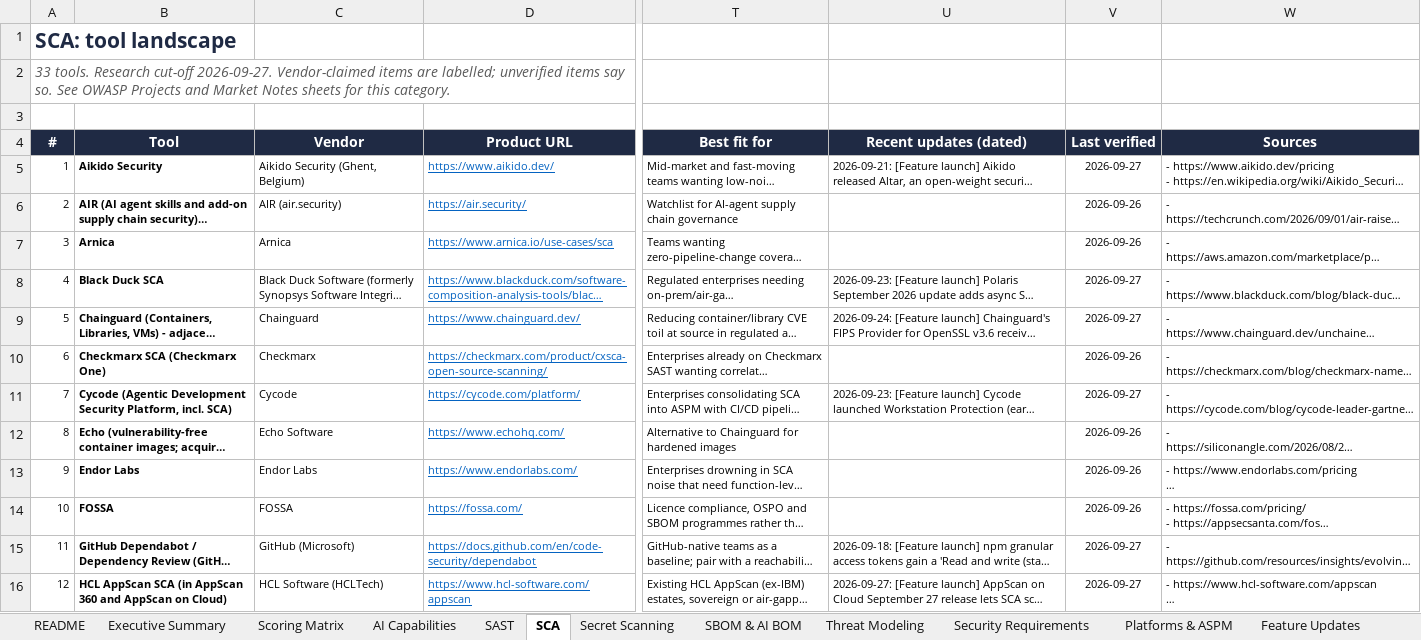
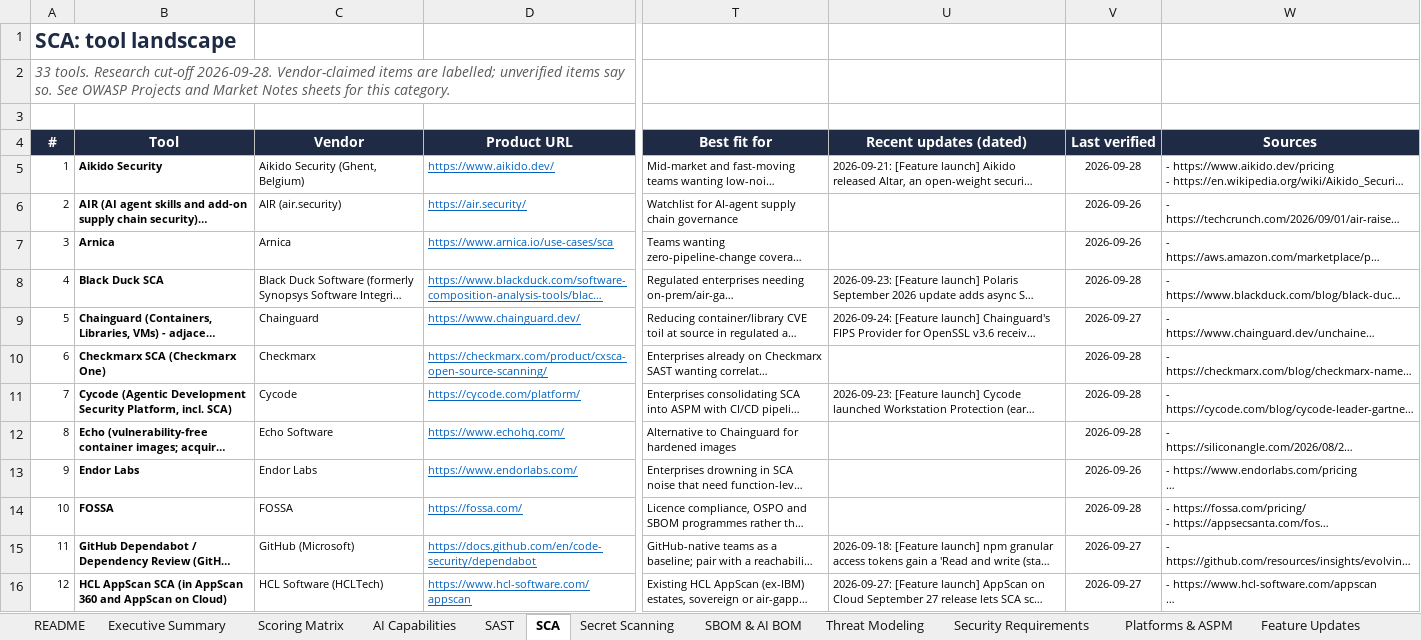
Before and after one commit to yashwanthgk88/appsec-tooling-landscape, an Excel workbook: AppSec_Tooling_Landscape_2026.xlsx, sheet SCA, drawn as a sheet; only a part is shown, gaps mark what is left out; long unchanged cells end in …; values as stored, in another font and other column widths than the file's, no borders; charts and pictures and conditional formats not drawn; the diff covers the shown part only; the diff names each change by its address in the sheet, - before the commit and + after, or states it on an @@ line.

```diff
--- a/AppSec_Tooling_Landscape_2026.xlsx (sheet SCA)
+++ b/AppSec_Tooling_Landscape_2026.xlsx (sheet SCA)
-A2 (#): …Research cut-off 2026-09-27. Vendor-claimed items…
+A2 (#): …Research cut-off 2026-09-28. Vendor-claimed items…
-V5 (Last verified): 2026-09-27
+V5 (Last verified): 2026-09-28
-V8 (Last verified): 2026-09-27
+V8 (Last verified): 2026-09-28
-V10 (Last verified): 2026-09-26
+V10 (Last verified): 2026-09-28
-V11 (Last verified): 2026-09-27
+V11 (Last verified): 2026-09-28
-V12 (Last verified): 2026-09-26
+V12 (Last verified): 2026-09-28
-V14 (Last verified): 2026-09-26
+V14 (Last verified): 2026-09-28
```
Also changed, not shown: 18 edited cells elsewhere in this sheet, sheet AI Capabilities, sheet Feature Updates, sheet Secret Scanning, sheet Security Requirements, sheet SBOM & AI BOM, sheet Platforms & ASPM, 6 more sheets, 8 other files.
